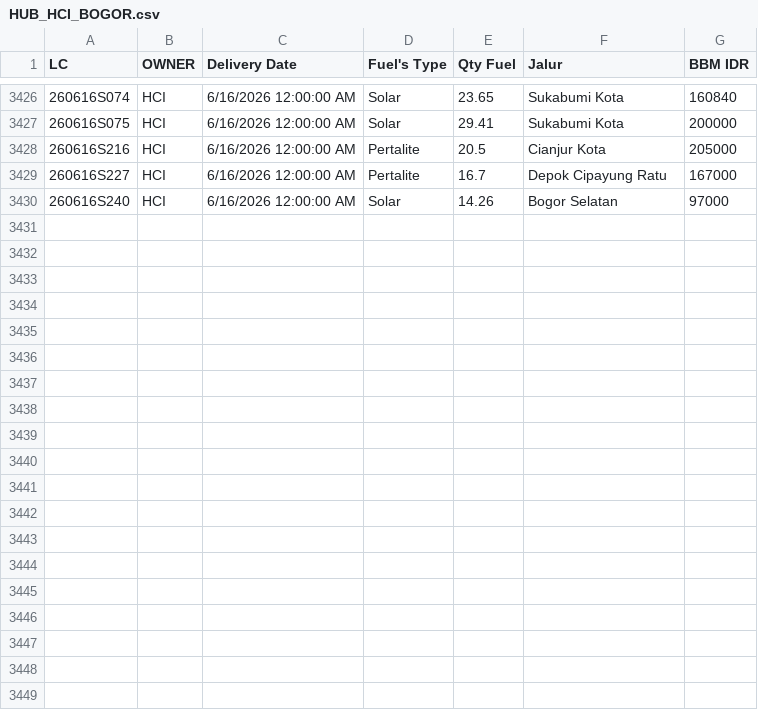
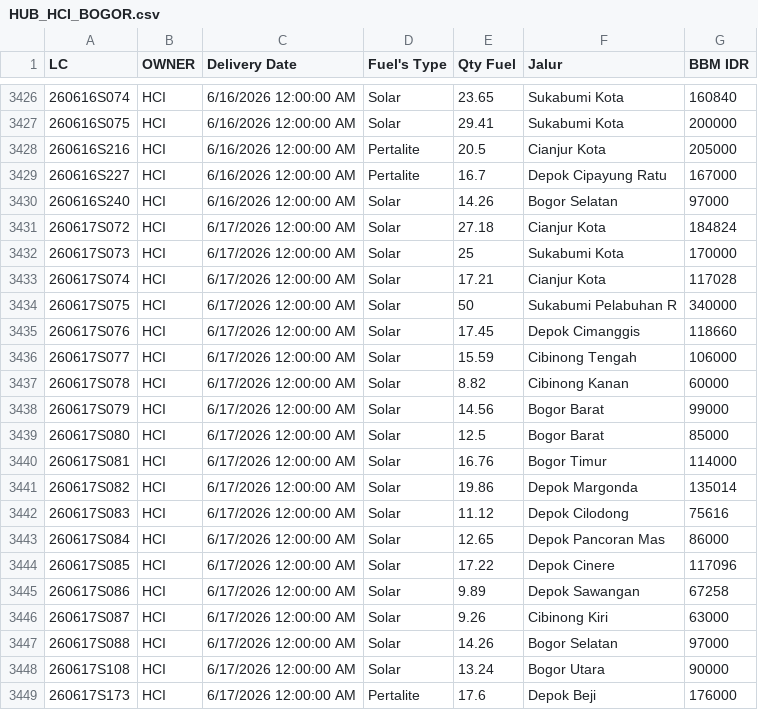
Before and after one commit to heylilyloops/Dashboard-Fuel-Usage-, a CSV file: data/HUB_HCI_BOGOR.csv, drawn as a sheet; only a part is shown, gaps mark what is left out.

```diff
--- a/data/HUB_HCI_BOGOR.csv
+++ b/data/HUB_HCI_BOGOR.csv
@@ -3430 +3430,20 @@ LC,OWNER,Delivery Date,Fuel's Type,Qty Fuel,Jalur,BBM IDR
 260616S240,HCI,6/16/2026 12:00:00 AM,Solar,14.26,Bogor Selatan,97000
+260617S072,HCI,6/17/2026 12:00:00 AM,Solar,27.18,Cianjur Kota,184824
+260617S073,HCI,6/17/2026 12:00:00 AM,Solar,25,Sukabumi Kota,170000
+260617S074,HCI,6/17/2026 12:00:00 AM,Solar,17.21,Cianjur Kota,117028
+260617S075,HCI,6/17/2026 12:00:00 AM,Solar,50,Sukabumi Pelabuhan R,340000
+260617S076,HCI,6/17/2026 12:00:00 AM,Solar,17.45,Depok Cimanggis,118660
+260617S077,HCI,6/17/2026 12:00:00 AM,Solar,15.59,Cibinong Tengah,106000
+260617S078,HCI,6/17/2026 12:00:00 AM,Solar,8.82,Cibinong Kanan,60000
+260617S079,HCI,6/17/2026 12:00:00 AM,Solar,14.56,Bogor Barat,99000
+260617S080,HCI,6/17/2026 12:00:00 AM,Solar,12.5,Bogor Barat,85000
+260617S081,HCI,6/17/2026 12:00:00 AM,Solar,16.76,Bogor Timur,114000
+260617S082,HCI,6/17/2026 12:00:00 AM,Solar,19.86,Depok Margonda,135014
+260617S083,HCI,6/17/2026 12:00:00 AM,Solar,11.12,Depok Cilodong,75616
+260617S084,HCI,6/17/2026 12:00:00 AM,Solar,12.65,Depok Pancoran Mas,86000
+260617S085,HCI,6/17/2026 12:00:00 AM,Solar,17.22,Depok Cinere,117096
+260617S086,HCI,6/17/2026 12:00:00 AM,Solar,9.89,Depok Sawangan,67258
+260617S087,HCI,6/17/2026 12:00:00 AM,Solar,9.26,Cibinong Kiri,63000
+260617S088,HCI,6/17/2026 12:00:00 AM,Solar,14.26,Bogor Selatan,97000
+260617S108,HCI,6/17/2026 12:00:00 AM,Solar,13.24,Bogor Utara,90000
+260617S173,HCI,6/17/2026 12:00:00 AM,Pertalite,17.6,Depok Beji,176000
```
Also changed, not shown: data/AHI_JABABEKA.csv, data/HCI_CIKUPA.csv, 51 other files.
